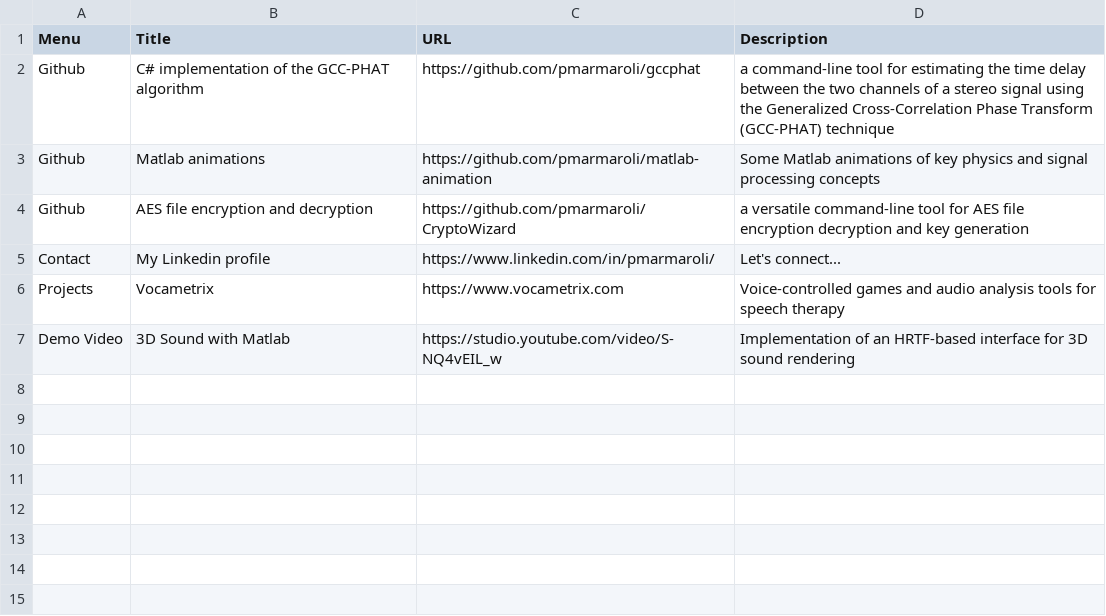
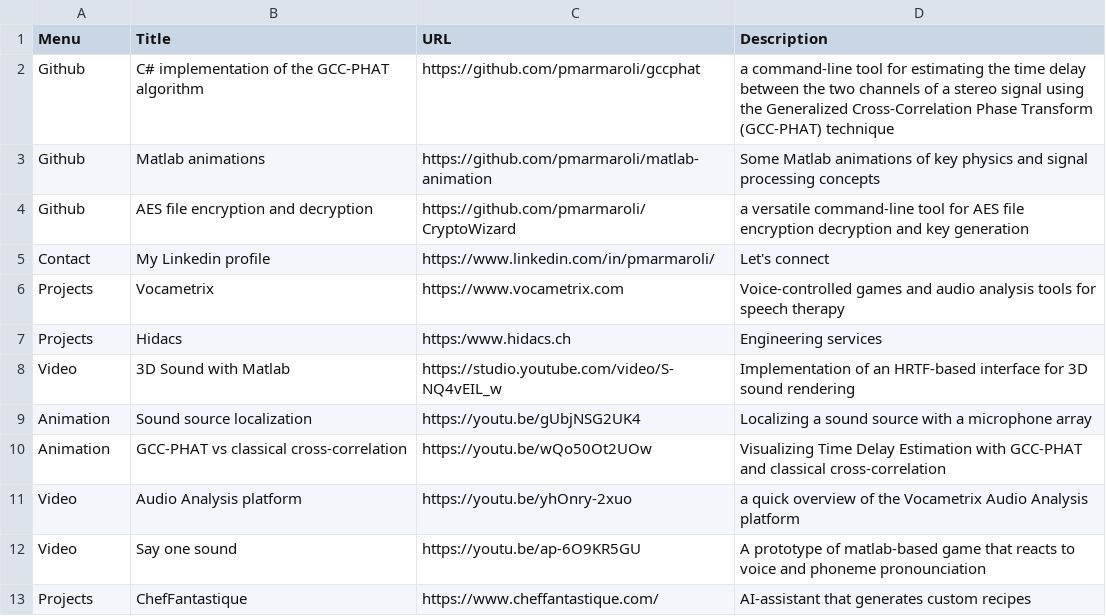
Before and after one commit to pmarmaroli/pmarmaroli.github.io, a CSV file: data/data.csv, drawn as a sheet.

```diff
--- a/data/data.csv
+++ b/data/data.csv
@@ -4,4 +4,10 @@ Github,    Matlab animations                             ,https://github.com/pma
 Github,    AES file encryption and decryption            ,https://github.com/pmarmaroli/CryptoWizard     ,a versatile command-line tool for AES file encryption decryption and key generation
-Contact,    My Linkedin profile     ,   https://www.linkedin.com/in/pmarmaroli/, Let's connect...
+Contact,    My Linkedin profile     ,   https://www.linkedin.com/in/pmarmaroli/, Let's connect
 Projects,   Vocametrix, https://www.vocametrix.com, Voice-controlled games and audio analysis tools for speech therapy
-Demo Video, 3D Sound with Matlab, https://studio.youtube.com/video/S-NQ4vEIL_w, Implementation of an HRTF-based interface for 3D sound rendering
+Projects,   Hidacs, https:/www.hidacs.ch, Engineering services
+Video, 3D Sound with Matlab, https://studio.youtube.com/video/S-NQ4vEIL_w, Implementation of an HRTF-based interface for 3D sound rendering
+Animation, Sound source localization, https://youtu.be/gUbjNSG2UK4, Localizing a sound source with a microphone array
+Animation, GCC-PHAT vs classical cross-correlation, https://youtu.be/wQo50Ot2UOw, Visualizing Time Delay Estimation with GCC-PHAT and classical cross-correlation
+Video, Audio Analysis platform, https://youtu.be/yhOnry-2xuo, a quick overview of the Vocametrix Audio Analysis platform
+Video, Say one sound, https://youtu.be/ap-6O9KR5GU, A prototype of matlab-based game that reacts to voice and phoneme pronounciation
+Projects,    ChefFantastique, https://www.cheffantastique.com/, AI-assistant that generates custom recipes
```
Also changed, not shown: 2 other files.
